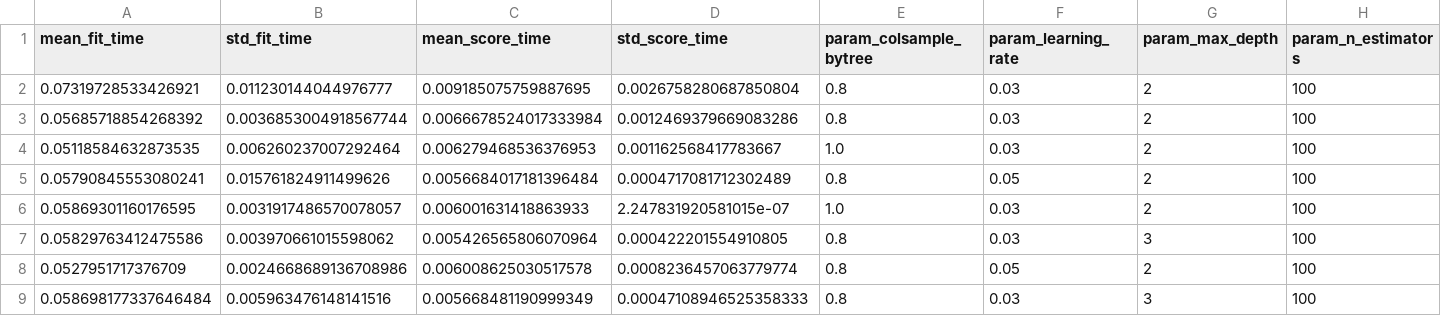
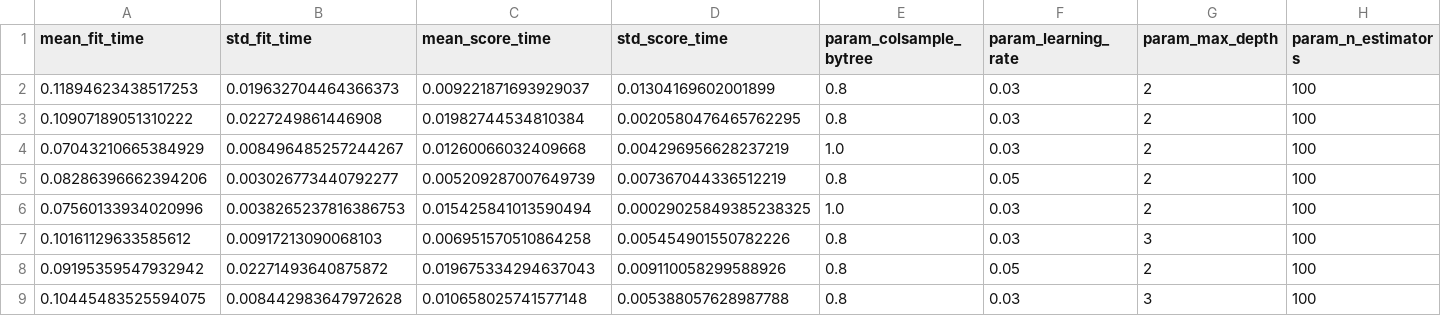
Before and after one commit to 535220174/Skripsi, a CSV file: model/grid_search_results.csv, drawn as a sheet; only a part is shown; the diff covers the shown part only; the diff names each change by its address in the sheet, - before the commit and + after, or states it on an @@ line.

```diff
--- a/model/grid_search_results.csv
+++ b/model/grid_search_results.csv
-A2 (mean_fit_time): 0.07319728533426921
+A2 (mean_fit_time): 0.11894623438517253
-B2 (std_fit_time): 0.011230144044976777
+B2 (std_fit_time): 0.019632704464366373
-C2 (mean_score_time): 0.009185075759887695
+C2 (mean_score_time): 0.009221871693929037
-D2 (std_score_time): 0.0026758280687850804
+D2 (std_score_time): 0.01304169602001899
-A3 (mean_fit_time): 0.05685718854268392
+A3 (mean_fit_time): 0.10907189051310222
-B3 (std_fit_time): 0.0036853004918567744
+B3 (std_fit_time): 0.0227249861446908
-C3 (mean_score_time): 0.0066678524017333984
+C3 (mean_score_time): 0.01982744534810384
-D3 (std_score_time): 0.0012469379669083286
+D3 (std_score_time): 0.0020580476465762295
-A4 (mean_fit_time): 0.05118584632873535
+A4 (mean_fit_time): 0.07043210665384929
-B4 (std_fit_time): 0.006260237007292464
+B4 (std_fit_time): 0.008496485257244267
-C4 (mean_score_time): 0.006279468536376953
+C4 (mean_score_time): 0.01260066032409668
-D4 (std_score_time): 0.001162568417783667
+D4 (std_score_time): 0.004296956628237219
-A5 (mean_fit_time): 0.05790845553080241
+A5 (mean_fit_time): 0.08286396662394206
-B5 (std_fit_time): 0.015761824911499626
+B5 (std_fit_time): 0.003026773440792277
-C5 (mean_score_time): 0.0056684017181396484
+C5 (mean_score_time): 0.005209287007649739
-D5 (std_score_time): 0.0004717081712302489
+D5 (std_score_time): 0.007367044336512219
-A6 (mean_fit_time): 0.05869301160176595
+A6 (mean_fit_time): 0.07560133934020996
-B6 (std_fit_time): 0.0031917486570078057
+B6 (std_fit_time): 0.0038265237816386753
-C6 (mean_score_time): 0.006001631418863933
+C6 (mean_score_time): 0.015425841013590494
-D6 (std_score_time): 2.247831920581015e-07
+D6 (std_score_time): 0.00029025849385238325
-A7 (mean_fit_time): 0.05829763412475586
+A7 (mean_fit_time): 0.10161129633585612
-B7 (std_fit_time): 0.003970661015598062
+B7 (std_fit_time): 0.00917213090068103
-C7 (mean_score_time): 0.005426565806070964
+C7 (mean_score_time): 0.006951570510864258
-D7 (std_score_time): 0.000422201554910805
+D7 (std_score_time): 0.005454901550782226
-A8 (mean_fit_time): 0.0527951717376709
+A8 (mean_fit_time): 0.09195359547932942
-B8 (std_fit_time): 0.0024668689136708986
+B8 (std_fit_time): 0.02271493640875872
-C8 (mean_score_time): 0.006008625030517578
+C8 (mean_score_time): 0.019675334294637043
-D8 (std_score_time): 0.0008236457063779774
+D8 (std_score_time): 0.009110058299588926
-A9 (mean_fit_time): 0.058698177337646484
+A9 (mean_fit_time): 0.10445483525594075
-B9 (std_fit_time): 0.005963476148141516
+B9 (std_fit_time): 0.008442983647972628
-C9 (mean_score_time): 0.005668481190999349
+C9 (mean_score_time): 0.010658025741577148
-D9 (std_score_time): 0.00047108946525358333
+D9 (std_score_time): 0.005388057628987788
```
Also changed, not shown: 96 edited cells elsewhere in this file, 2 other files.
